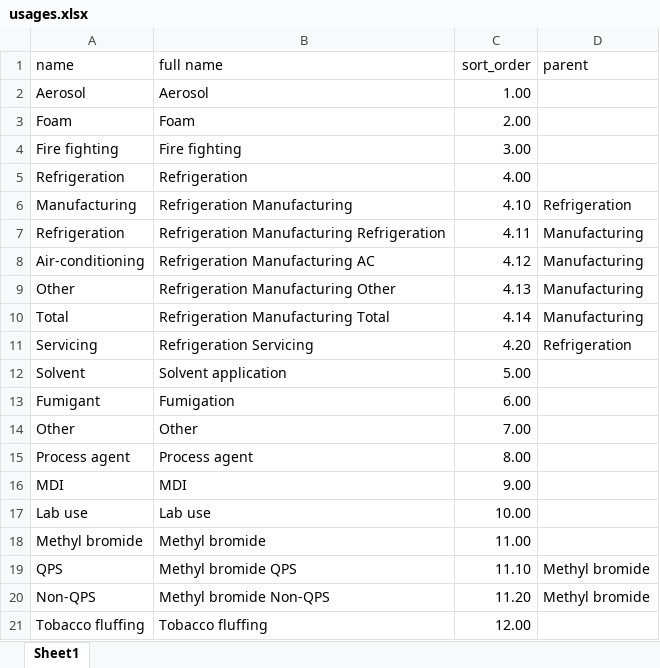
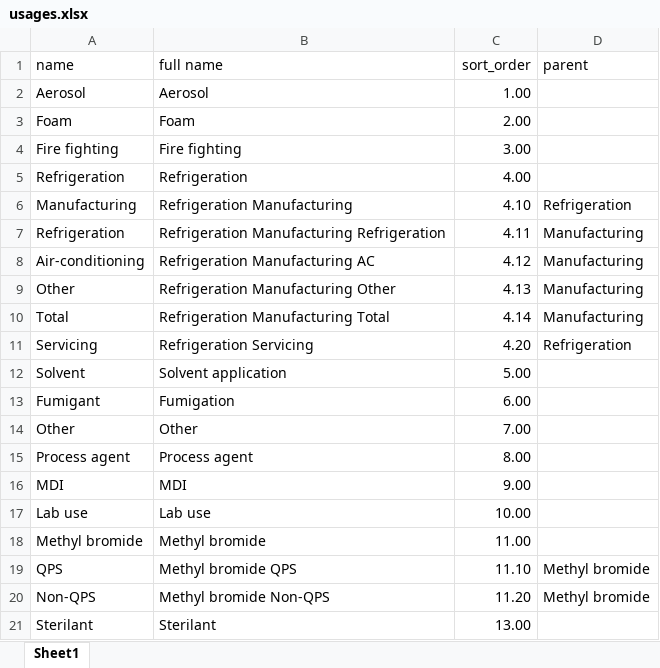
Before and after one commit to multilateralfund/ors, an Excel workbook: core/import_data/resources/usages.xlsx, sheet Sheet1, drawn as a sheet; values as stored, in another font and other column widths than the file's, no borders; charts and pictures not drawn; removed rows and columns are numbered as before the commit, all else as after; the diff names each change by its address in the sheet, - before the commit and + after, or states it on an @@ line.

Commit message:
records from 1994 to 2004 (#143)
* added script for records (95-04) import

* Added api for retreiving 95-04 records

* adapt frontend

* Added some unitests

---------

Co-authored-by: Miu Razvan <miu.razvan28@gmail.com>

```diff
--- a/core/import_data/resources/usages.xlsx (sheet Sheet1)
+++ b/core/import_data/resources/usages.xlsx (sheet Sheet1)
-row 21: Tobacco fluffing | Tobacco fluffing | 12.00
+row 21: Sterilant | Sterilant | 13.00
```
Also changed, not shown: core/import_data/resources/usages_cp_format.xlsx, 15 other files.
